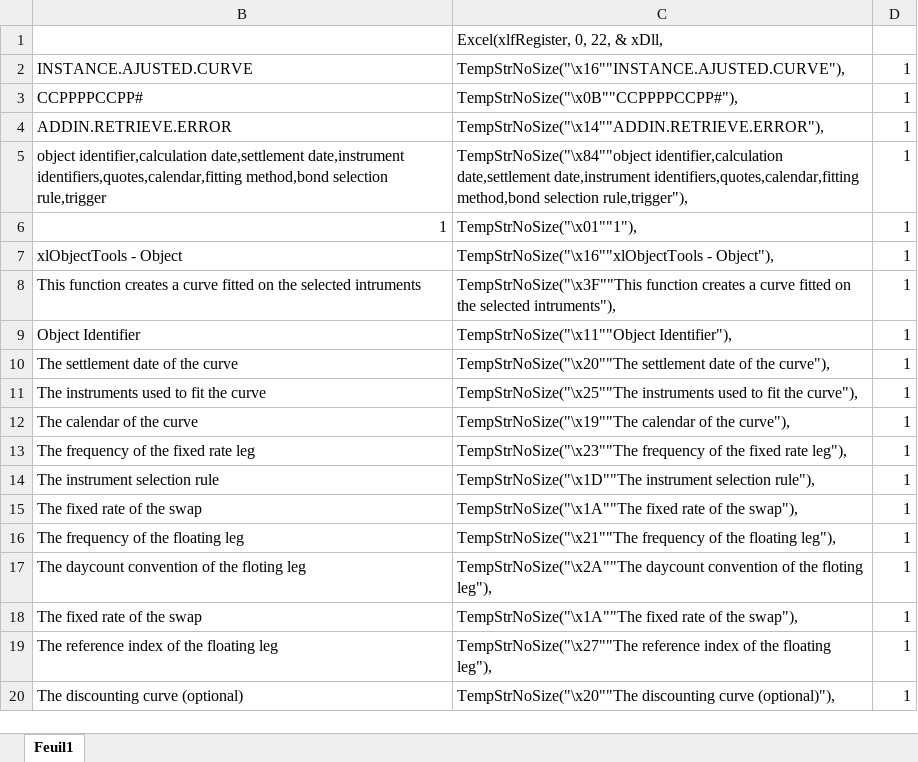
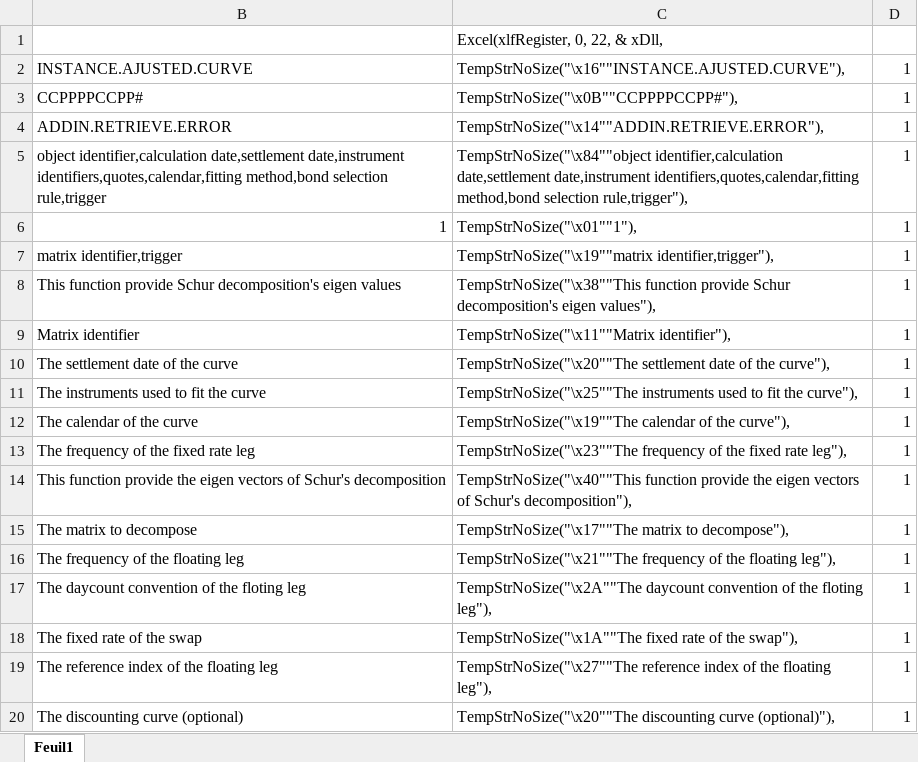
Before and after one commit to vermosen/xlObjectTools, an Excel workbook: workbooks/hexadecimal converter.xlsx, sheet Feuil1, drawn as a sheet; only a part is shown; values as stored, in another font and other column widths than the file's, no borders; removed rows and columns are numbered as before the commit, all else as after; the diff names each change by its address in the sheet, - before the commit and + after, or states it on an @@ line.

```diff
--- a/workbooks/hexadecimal converter.xlsx (sheet Feuil1)
+++ b/workbooks/hexadecimal converter.xlsx (sheet Feuil1)
-row 7: xlObjectTools - Object | TempStrNoSize("\x16""xlObjectTools - Object"), | 1
+row 7: matrix identifier,trigger | TempStrNoSize("\x19""matrix identifier,trigger"), | 1
-B8: This function creates a curve fitted on the selected intruments
+B8: This function provide Schur decomposition's eigen values
-C8: TempStrNoSize("\x3F""This function creates a curve fitted on the selected intruments"),
+C8: TempStrNoSize("\x38""This function provide Schur decomposition's eigen values"),
-B9: Object Identifier
+B9: Matrix identifier
-C9: TempStrNoSize("\x11""Object Identifier"),
+C9: TempStrNoSize("\x11""Matrix identifier"),
-B14: The instrument selection rule
+B14: This function provide the eigen vectors of Schur's decomposition
-C14: TempStrNoSize("\x1D""The instrument selection rule"),
+C14: TempStrNoSize("\x40""This function provide the eigen vectors of Schur's decomposition"),
-B15: The fixed rate of the swap
+B15: The matrix to decompose
-C15: TempStrNoSize("\x1A""The fixed rate of the swap"),
+C15: TempStrNoSize("\x17""The matrix to decompose"),
```
Also changed, not shown: hidden cells, workbooks/trading_workbook.xlsm, 28 other files.
